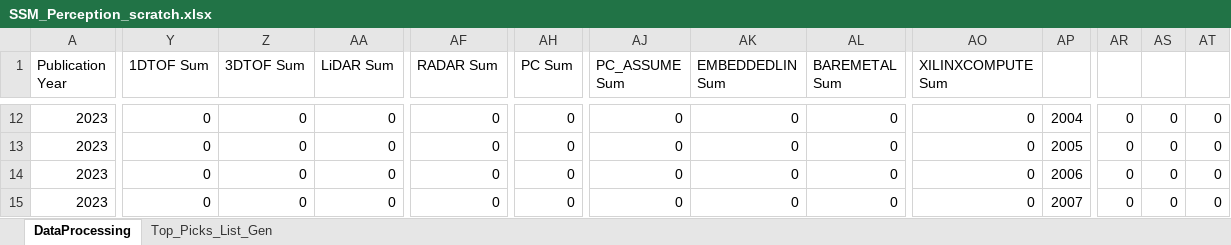
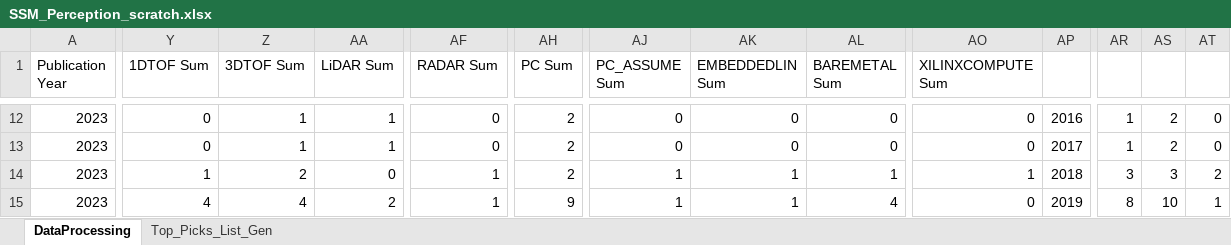
Before and after one commit to kxs8997/survey_SSM_robotics, an Excel workbook: SSM_Perception_scratch.xlsx, sheet DataProcessing, drawn as a sheet; only a part is shown, gaps mark what is left out; values as stored, in another font and other column widths than the file's, no borders; charts and pictures not drawn; the diff covers the shown part only; the diff names each change by its address in the sheet, - before the commit and + after, or states it on an @@ line.

```diff
--- a/SSM_Perception_scratch.xlsx (sheet DataProcessing)
+++ b/SSM_Perception_scratch.xlsx (sheet DataProcessing)
-Z12:Z13 (3DTOF Sum): 0
+Z12:Z13 (3DTOF Sum): 1
-AA12:AA13 (LiDAR Sum): 0
+AA12:AA13 (LiDAR Sum): 1
-AH12:AH14 (PC Sum): 0
+AH12:AH14 (PC Sum): 2
-AP12: 2004
+AP12: 2016
-AR12:AR13: 0
+AR12:AR13: 1
-AS12:AS13: 0
+AS12:AS13: 2
-AP13: 2005
+AP13: 2017
-Y14 (1DTOF Sum): 0
+Y14 (1DTOF Sum): 1
-Z14 (3DTOF Sum): 0
+Z14 (3DTOF Sum): 2
-AF14:AF15 (RADAR Sum): 0
+AF14:AF15 (RADAR Sum): 1
-AJ14:AJ15 (PC_ASSUME Sum): 0
+AJ14:AJ15 (PC_ASSUME Sum): 1
-AK14:AK15 (EMBEDDEDLIN Sum): 0
+AK14:AK15 (EMBEDDEDLIN Sum): 1
-AL14 (BAREMETAL Sum): 0
+AL14 (BAREMETAL Sum): 1
-AO14 (XILINXCOMPUTE Sum): 0
+AO14 (XILINXCOMPUTE Sum): 1
-AP14: 2006
+AP14: 2018
-AR14: 0
+AR14: 3
-AS14: 0
+AS14: 3
-AT14: 0
+AT14: 2
-Y15 (1DTOF Sum): 0
+Y15 (1DTOF Sum): 4
-Z15 (3DTOF Sum): 0
+Z15 (3DTOF Sum): 4
-AA15 (LiDAR Sum): 0
+AA15 (LiDAR Sum): 2
-AH15 (PC Sum): 0
+AH15 (PC Sum): 9
-AL15 (BAREMETAL Sum): 0
+AL15 (BAREMETAL Sum): 4
-AP15: 2007
+AP15: 2019
-AR15: 0
+AR15: 8
-AS15: 0
+AS15: 10
-AT15: 0
+AT15: 1
```
Also changed, not shown: 374 edited cells elsewhere in this sheet, formulas that keep their value, charts or pictures, 11 other files.
